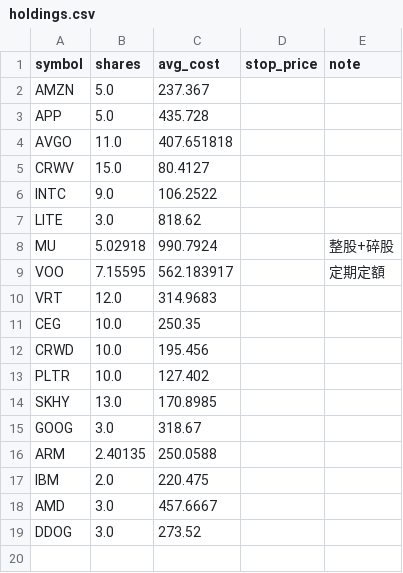
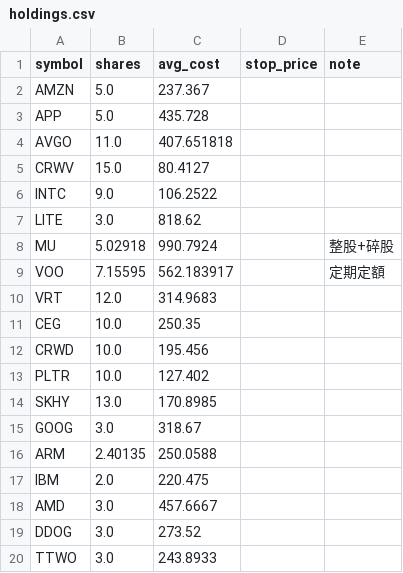
Before and after one commit to ymt1001816-cyber/my-stock-app, a CSV file: holdings.csv, drawn as a sheet.

Commit message:
更新持股 holdings.csv

```diff
--- a/holdings.csv
+++ b/holdings.csv
@@ -19 +19,2 @@ AMD,3.0,457.6667,,
 DDOG,3.0,273.52,,
+TTWO,3.0,243.8933,,
```
